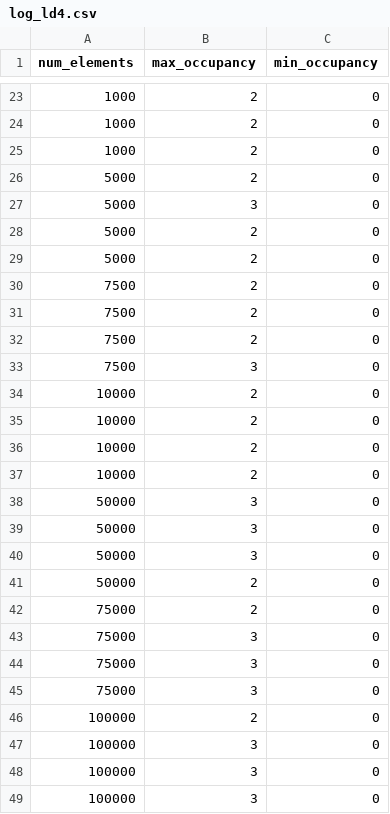
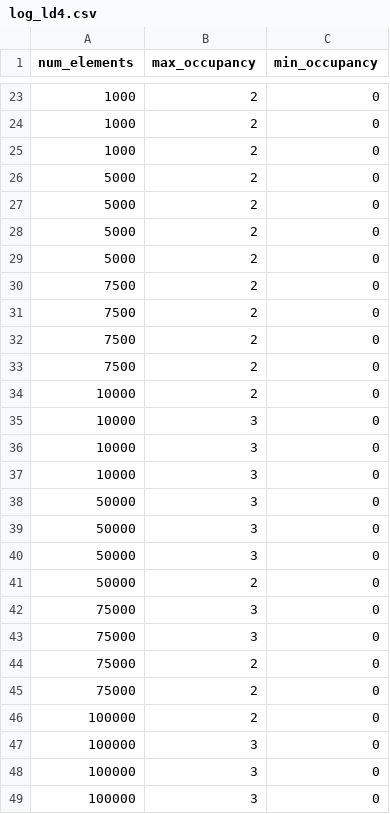
Before and after one commit to wibox/casl, a CSV file: lab4/logs/log_ld4.csv (was lab4/log_ld4.csv), drawn as a sheet; only a part is shown, gaps mark what is left out.

```diff
--- a/lab4/log_ld4.csv
+++ b/lab4/logs/log_ld4.csv
@@ -26,3 +26,3 @@ num_elements,max_occupancy,min_occupancy
 5000,2,0
-5000,3,0
+5000,2,0
 5000,2,0
@@ -32,7 +32,7 @@ num_elements,max_occupancy,min_occupancy
 7500,2,0
-7500,3,0
+7500,2,0
 10000,2,0
-10000,2,0
-10000,2,0
-10000,2,0
+10000,3,0
+10000,3,0
+10000,3,0
 50000,3,0
@@ -41,6 +41,6 @@ num_elements,max_occupancy,min_occupancy
 50000,2,0
-75000,2,0
 75000,3,0
 75000,3,0
-75000,3,0
+75000,2,0
+75000,2,0
 100000,2,0
```
Also changed, not shown: lab4/logs/log_ld2.csv, lab4/logs/log_rnd.csv, 5 other files.
